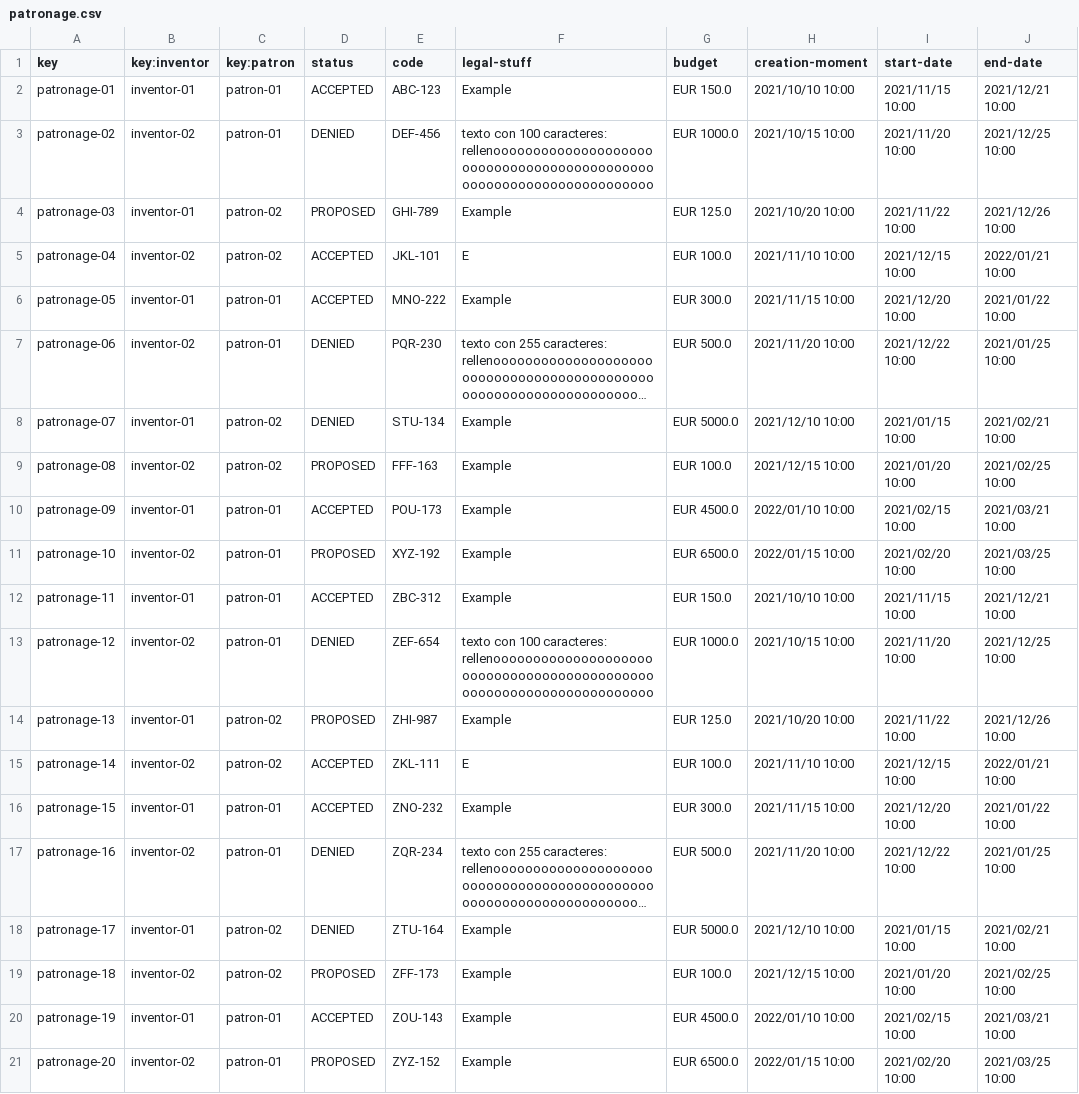
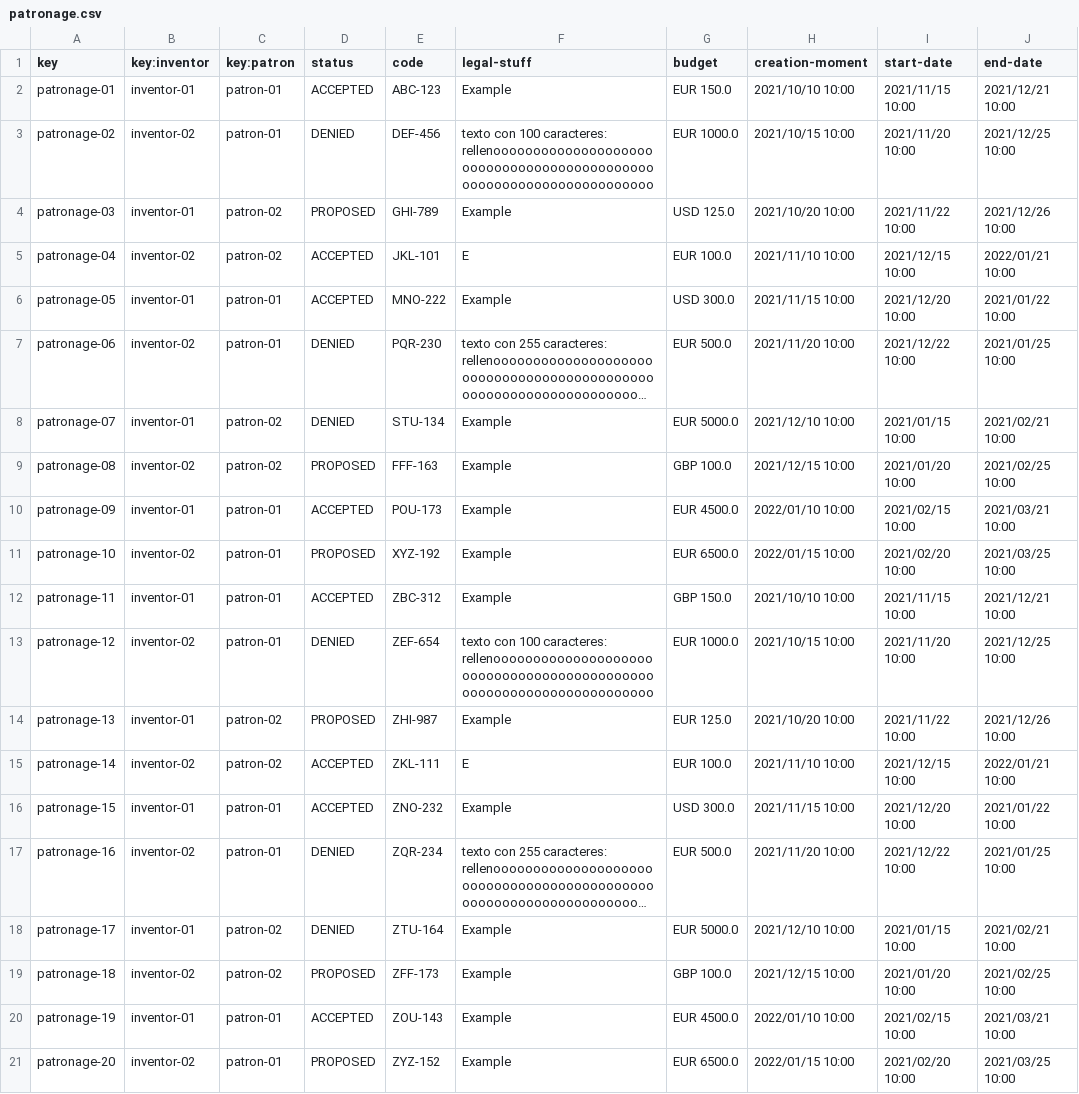
Before and after one commit to RafaJF/Acme-Toolkits, a CSV file: src/main/webapp/WEB-INF/resources/sample-data/patronage.csv, drawn as a sheet; only a part is shown; long unchanged cells end in …; the diff names each change by its address in the sheet, - before the commit and + after, or states it on an @@ line.

```diff
--- a/src/main/webapp/WEB-INF/resources/sample-data/patronage.csv
+++ b/src/main/webapp/WEB-INF/resources/sample-data/patronage.csv
-G4 (budget): EUR 125.0
+G4 (budget): USD 125.0
-G6 (budget): EUR 300.0
+G6 (budget): USD 300.0
-G9 (budget): EUR 100.0
+G9 (budget): GBP 100.0
-G12 (budget): EUR 150.0
+G12 (budget): GBP 150.0
-G16 (budget): EUR 300.0
+G16 (budget): USD 300.0
-G19 (budget): EUR 100.0
+G19 (budget): GBP 100.0
```
Also changed, not shown: target/classes/WEB-INF/resources/sample-data/patronage.csv, 12 other files.
